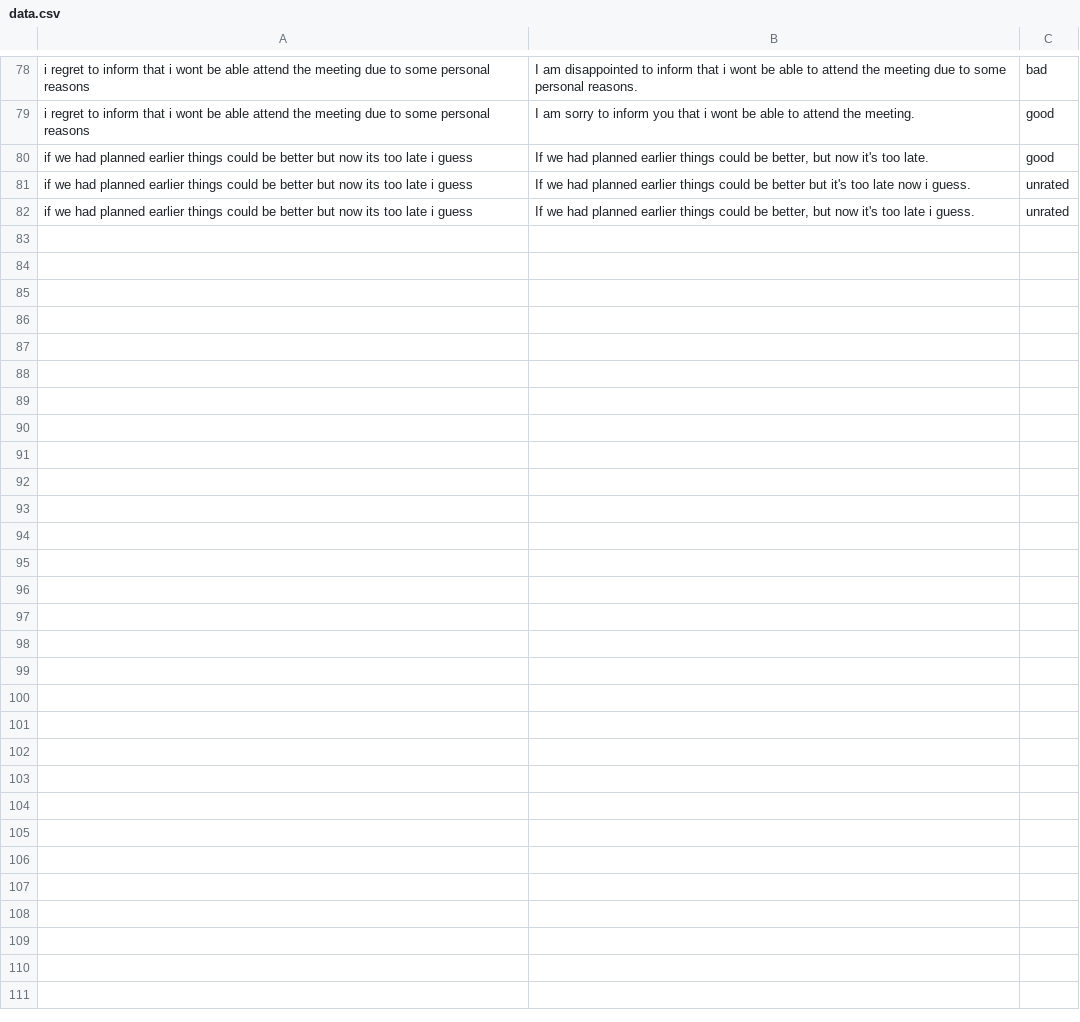
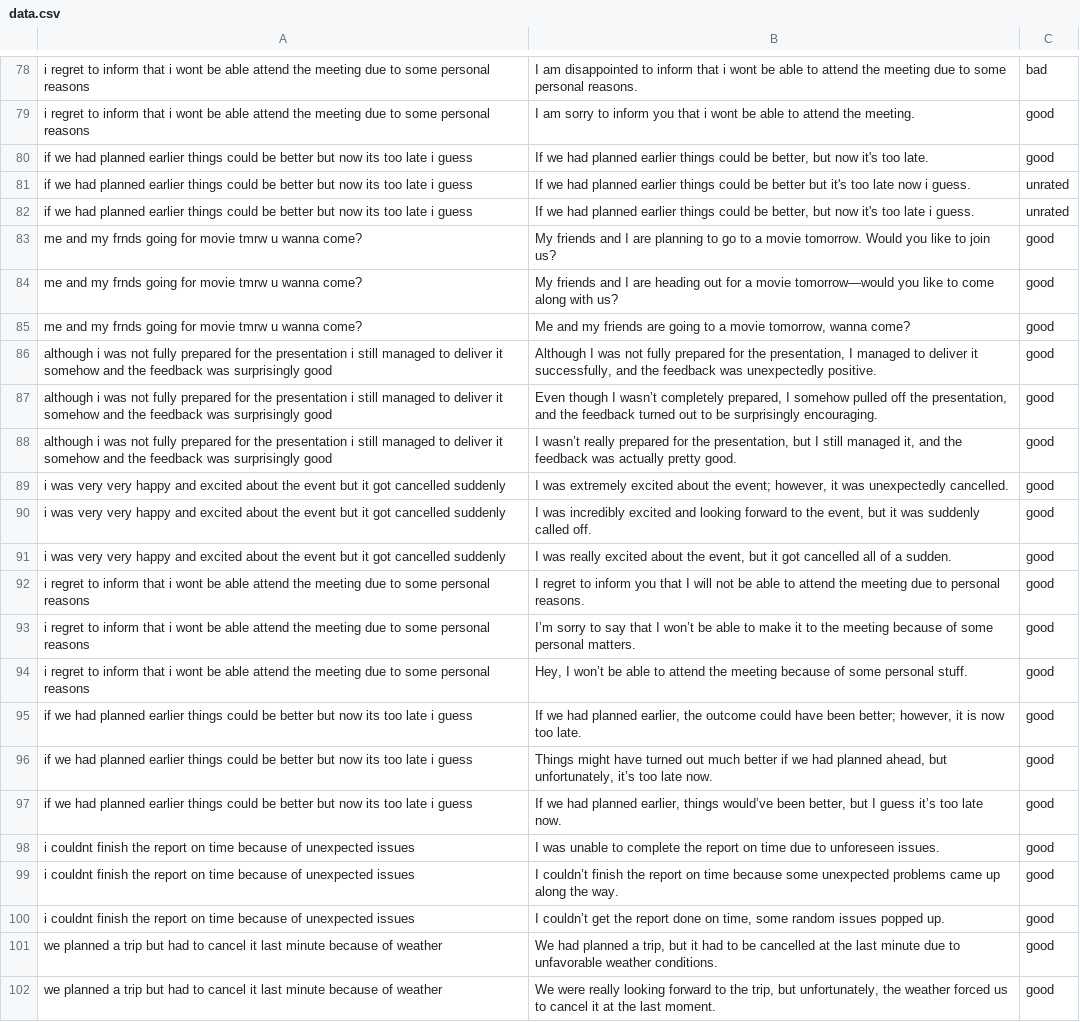
Before and after one commit to vaibhavdostuff/projects_vaibhav, a CSV file: paraphrasing_app/data.csv, drawn as a sheet; only a part is shown, gaps mark what is left out; the diff covers the shown part only.

Commit message:
more datasets for model

```diff
--- a/paraphrasing_app/data.csv
+++ b/paraphrasing_app/data.csv
@@ -82 +82,21 @@ if we had planned earlier things could be better but now its too late i guess,If
 if we had planned earlier things could be better but now its too late i guess,"If we had planned earlier things could be better, but now it's too late i guess.",unrated
+me and my frnds going for movie tmrw u wanna come?,My friends and I are planning to go to a movie tomorrow. Would you like to join us?,good
+me and my frnds going for movie tmrw u wanna come?,My friends and I are heading out for a movie tomorrow—would you like to come along with us?,good
+me and my frnds going for movie tmrw u wanna come?,"Me and my friends are going to a movie tomorrow, wanna come?",good
+although i was not fully prepared for the presentation i still managed to deliver it somehow and the feedback was surprisingly good,"Although I was not fully prepared for the presentation, I managed to deliver it successfully, and the feedback was unexpectedly positive.",good
+although i was not fully prepared for the presentation i still managed to deliver it somehow and the feedback was surprisingly good,"Even though I wasn’t completely prepared, I somehow pulled off the presentation, and the feedback turned out to be surprisingly encouraging.",good
+although i was not fully prepared for the presentation i still managed to deliver it somehow and the feedback was surprisingly good,"I wasn’t really prepared for the presentation, but I still managed it, and the feedback was actually pretty good.",good
+i was very very happy and excited about the event but it got cancelled suddenly,"I was extremely excited about the event; however, it was unexpectedly cancelled.",good
+i was very very happy and excited about the event but it got cancelled suddenly,"I was incredibly excited and looking forward to the event, but it was suddenly called off.",good
+i was very very happy and excited about the event but it got cancelled suddenly,"I was really excited about the event, but it got cancelled all of a sudden.",good
+i regret to inform that i wont be able attend the meeting due to some personal reasons,I regret to inform you that I will not be able to attend the meeting due to personal reasons.,good
+i regret to inform that i wont be able attend the meeting due to some personal reasons,I’m sorry to say that I won’t be able to make it to the meeting because of some personal matters.,good
+i regret to inform that i wont be able attend the meeting due to some personal reasons,"Hey, I won’t be able to attend the meeting because of some personal stuff.",good
+if we had planned earlier things could be better but now its too late i guess,"If we had planned earlier, the outcome could have been better; however, it is now too late.",good
+if we had planned earlier things could be better but now its too late i guess,"Things might have turned out much better if we had planned ahead, but unfortunately, it’s too late now.",good
+if we had planned earlier things could be better but now its too late i guess,"If we had planned earlier, things would’ve been better, but I guess it’s too late now.",good
+i couldnt finish the report on time because of unexpected issues,I was unable to complete the report on time due to unforeseen issues.,good
+i couldnt finish the report on time because of unexpected issues,I couldn’t finish the report on time because some unexpected problems came up along the way.,good
+i couldnt finish the report on time because of unexpected issues,"I couldn’t get the report done on time, some random issues popped up.",good
+we planned a trip but had to cancel it last minute because of weather,"We had planned a trip, but it had to be cancelled at the last minute due to unfavorable weather conditions.",good
+we planned a trip but had to cancel it last minute because of weather,"We were really looking forward to the trip, but unfortunately, the weather forced us to cancel it at the last moment.",good
```
Also changed, not shown: 10 added rows elsewhere in this file.
